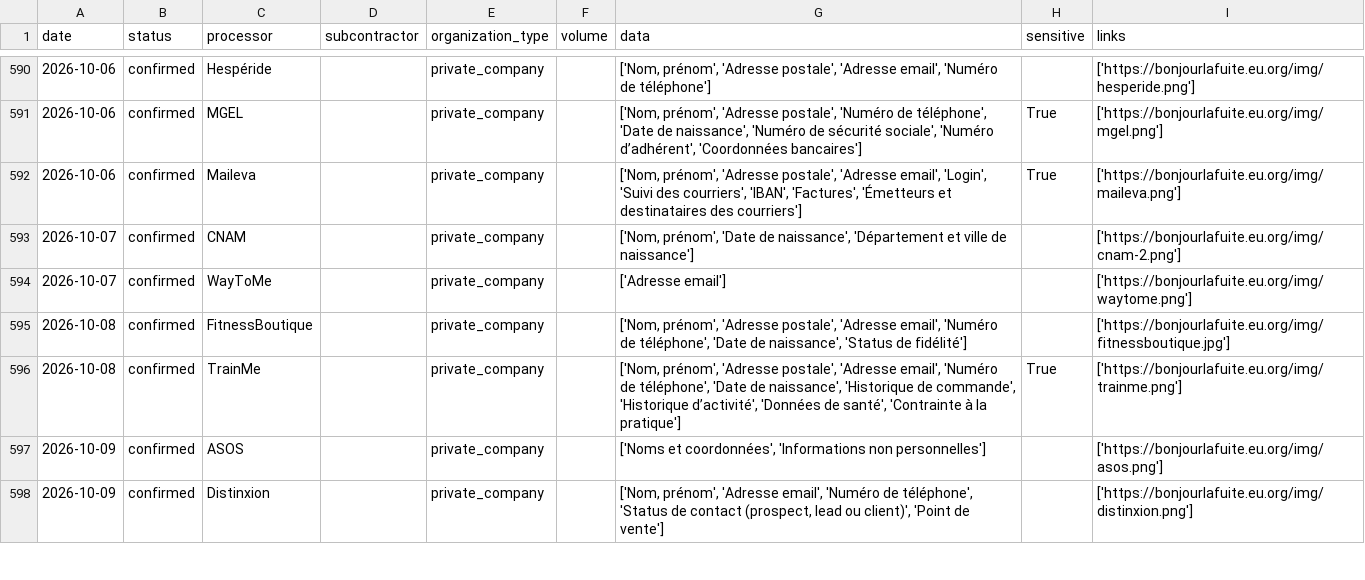
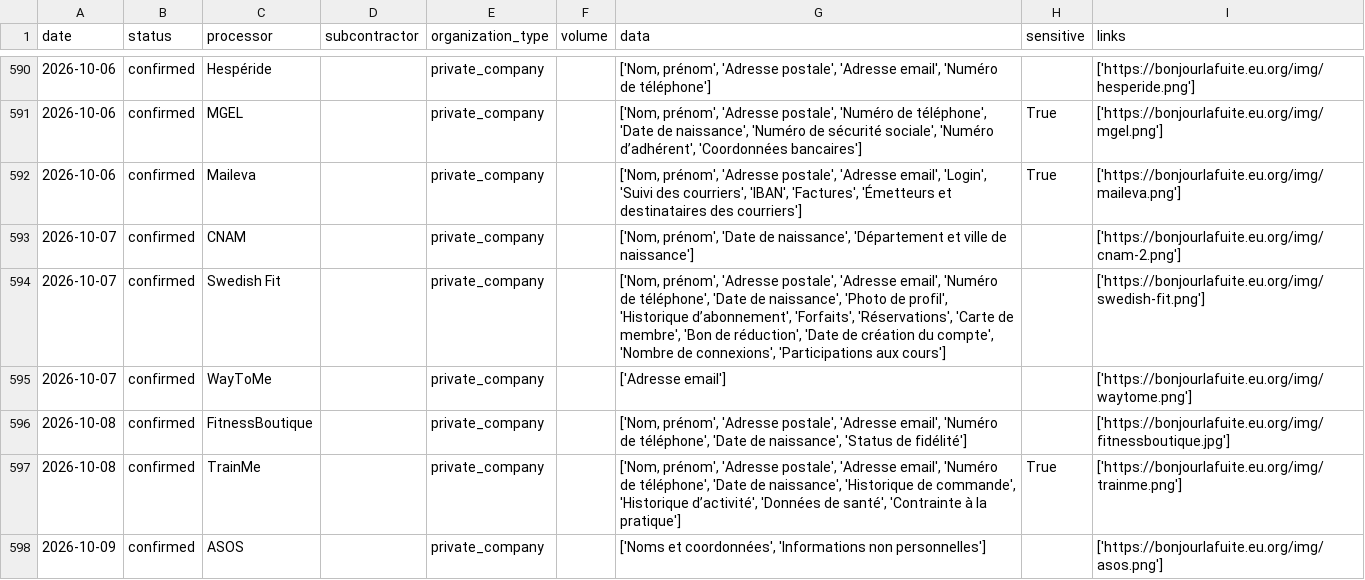
Before and after one commit to mycodedoesnotcompile2/bonjourlafuite-csv, a CSV file: bonjourlafuite_eu_org.csv, drawn as a sheet; only a part is shown, gaps mark what is left out; the shorter side is filled out with more unchanged rows; the diff names each change by its address in the sheet, - before the commit and + after, or states it on an @@ line.

```diff
--- a/bonjourlafuite_eu_org.csv
+++ b/bonjourlafuite_eu_org.csv
+row 594: 2026-10-07 | confirmed | Swedish Fit |  | private_company |  | ['Nom, prénom', 'Adresse postale', 'Adresse email', 'Numéro de téléphone', 'Date de naissance', 'Photo de profil', 'Historique d’abonnement', 'Forfaits', 'Réservations', 'Carte de membre', 'Bon de réduction', 'Date de création du compte', 'Nombre de connexions', 'Participations aux cours'] |  | ['https://bonjourlafuite.eu.org/img/swedish-fit.png']
```
